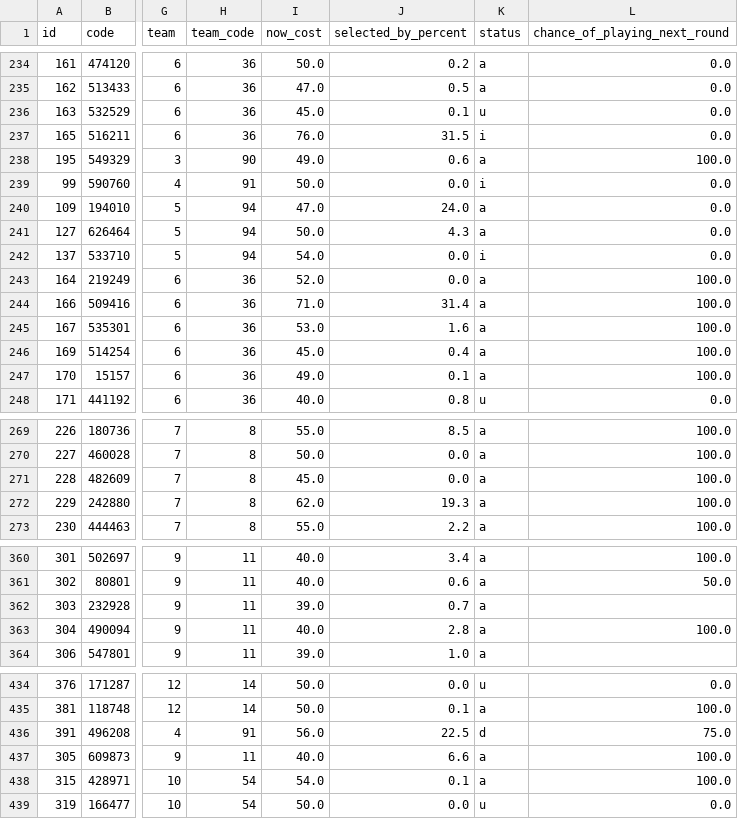
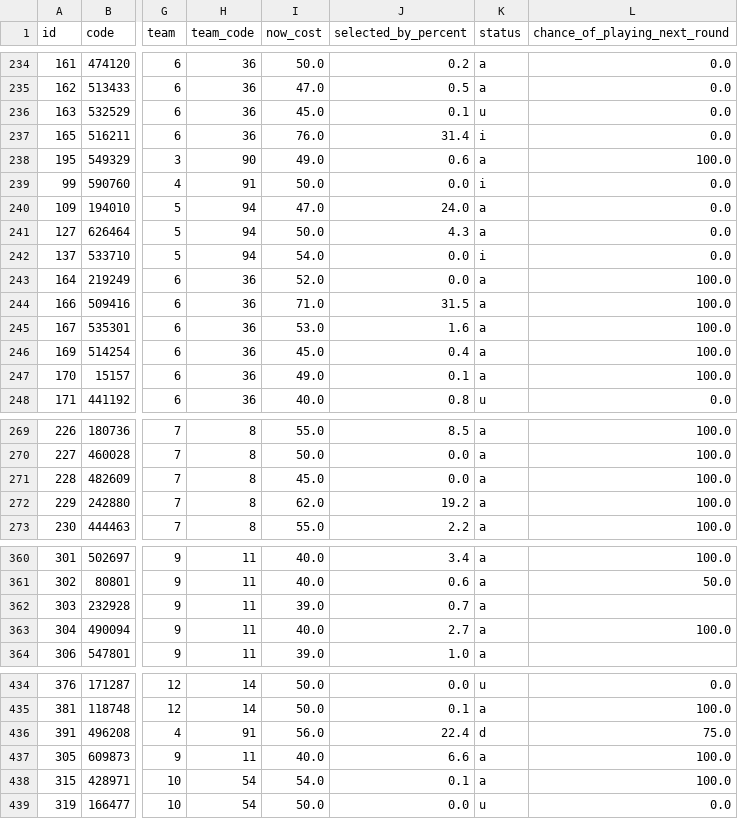
Before and after one commit to quocanhdayyy/footballmanager, a CSV file: data/players.csv, drawn as a sheet; only a part is shown, gaps mark what is left out; the diff covers the shown part only; the diff names each change by its address in the sheet, - before the commit and + after, or states it on an @@ line.

```diff
--- a/data/players.csv
+++ b/data/players.csv
-J237 (selected_by_percent): 31.5
+J237 (selected_by_percent): 31.4
-J244 (selected_by_percent): 31.4
+J244 (selected_by_percent): 31.5
-J272 (selected_by_percent): 19.3
+J272 (selected_by_percent): 19.2
-J363 (selected_by_percent): 2.8
+J363 (selected_by_percent): 2.7
-J436 (selected_by_percent): 22.5
+J436 (selected_by_percent): 22.4
```
Also changed, not shown: 9 edited cells elsewhere in this file.
